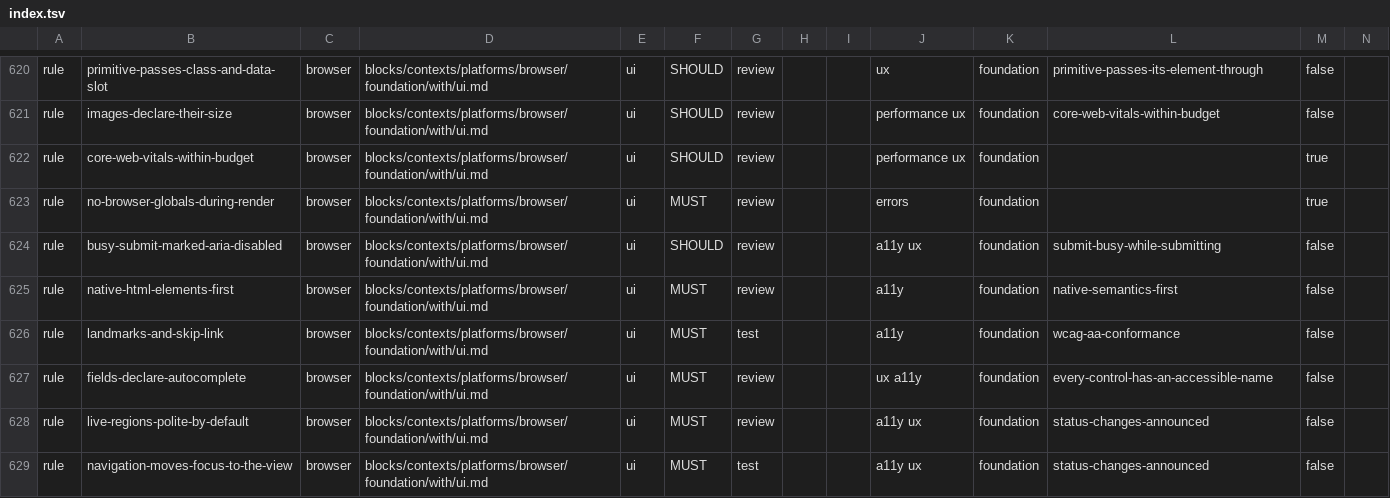
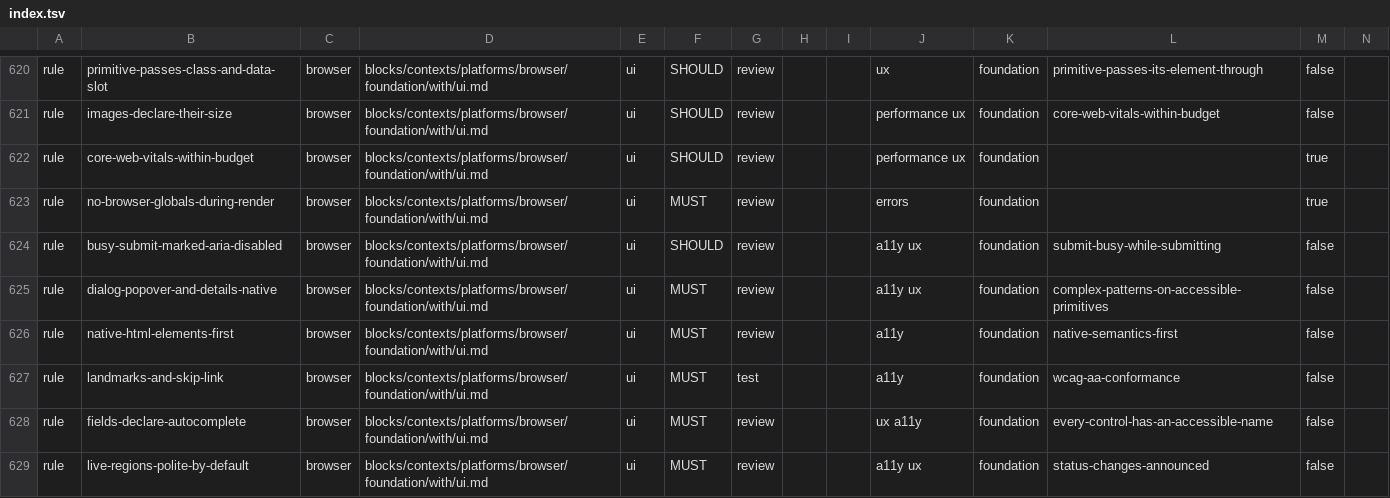
Before and after one commit to droneey/constitution, a TSV file: digests/index.tsv, drawn as a sheet; only a part is shown, gaps mark what is left out; the shorter side is filled out with more unchanged rows; rows hold the shown columns only; the diff names each change by its address in the sheet, - before the commit and + after, or states it on an @@ line.

Commit message:
refactor: Name the browser's own dialog, popover and details in its seam with the interface

```diff
--- a/digests/index.tsv
+++ b/digests/index.tsv
+row 625: rule | dialog-popover-and-details-native | browser | blocks/contexts/platforms/browser/foundation/with/ui.md | ui | MUST | review |  |  | a11y ux | foundation | complex-patterns-on-accessible-primitives | false
```
Also changed, not shown: 2 other files.
